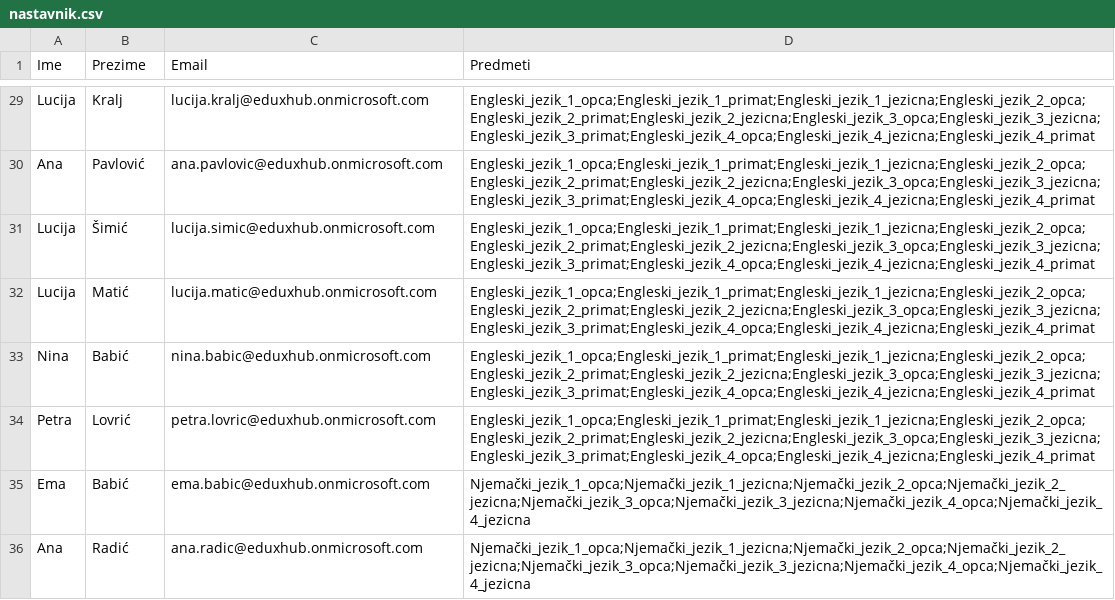
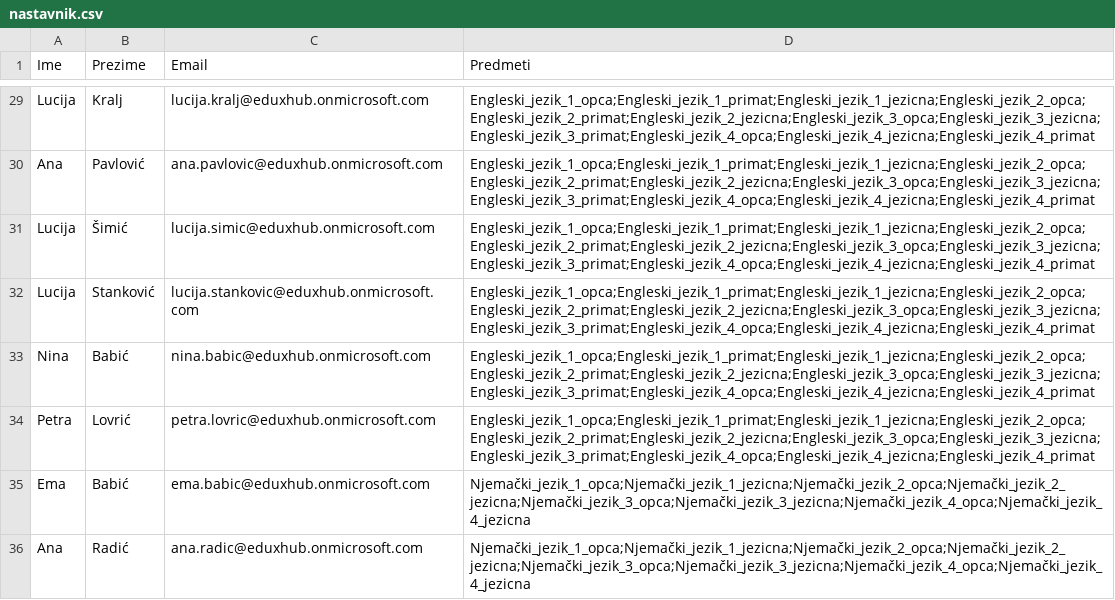
Before and after one commit to bornaodobasic/eduhub, a CSV file: backend/src/main/resources/db/nastavnik.csv, drawn as a sheet; only a part is shown, gaps mark what is left out.

```diff
--- a/backend/src/main/resources/db/nastavnik.csv
+++ b/backend/src/main/resources/db/nastavnik.csv
@@ -31,3 +31,3 @@ Ana,Pavlović,ana.pavlovic@eduxhub.onmicrosoft.com,Engleski_jezik_1_opca;Englesk
 Lucija,Šimić,lucija.simic@eduxhub.onmicrosoft.com,Engleski_jezik_1_opca;Engleski_jezik_1_primat;Engleski_jezik_1_jezicna;Engleski_jezik_2_opca;Engleski_jezik_2_primat;Engleski_jezik_2_jezicna;Engleski_jezik_3_opca;Engleski_jezik_3_jezicna;Engleski_jezik_3_primat;Engleski_jezik_4_opca;Engleski_jezik_4_jezicna;Engleski_jezik_4_primat
-Lucija,Matić,lucija.matic@eduxhub.onmicrosoft.com,Engleski_jezik_1_opca;Engleski_jezik_1_primat;Engleski_jezik_1_jezicna;Engleski_jezik_2_opca;Engleski_jezik_2_primat;Engleski_jezik_2_jezicna;Engleski_jezik_3_opca;Engleski_jezik_3_jezicna;Engleski_jezik_3_primat;Engleski_jezik_4_opca;Engleski_jezik_4_jezicna;Engleski_jezik_4_primat
+Lucija,Stanković,lucija.stankovic@eduxhub.onmicrosoft.com,Engleski_jezik_1_opca;Engleski_jezik_1_primat;Engleski_jezik_1_jezicna;Engleski_jezik_2_opca;Engleski_jezik_2_primat;Engleski_jezik_2_jezicna;Engleski_jezik_3_opca;Engleski_jezik_3_jezicna;Engleski_jezik_3_primat;Engleski_jezik_4_opca;Engleski_jezik_4_jezicna;Engleski_jezik_4_primat
 Nina,Babić,nina.babic@eduxhub.onmicrosoft.com,Engleski_jezik_1_opca;Engleski_jezik_1_primat;Engleski_jezik_1_jezicna;Engleski_jezik_2_opca;Engleski_jezik_2_primat;Engleski_jezik_2_jezicna;Engleski_jezik_3_opca;Engleski_jezik_3_jezicna;Engleski_jezik_3_primat;Engleski_jezik_4_opca;Engleski_jezik_4_jezicna;Engleski_jezik_4_primat
```
Also changed, not shown: 5 other files.
